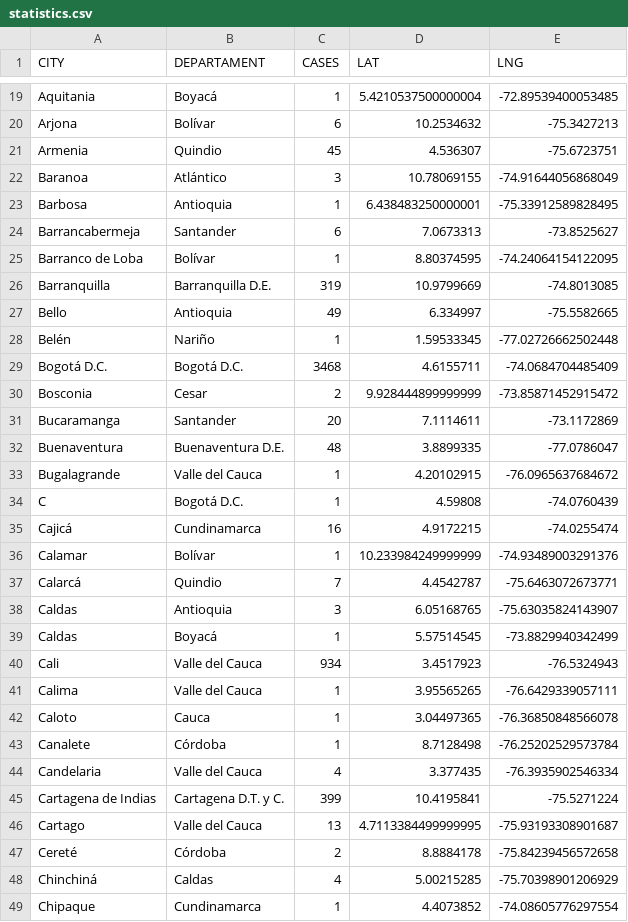
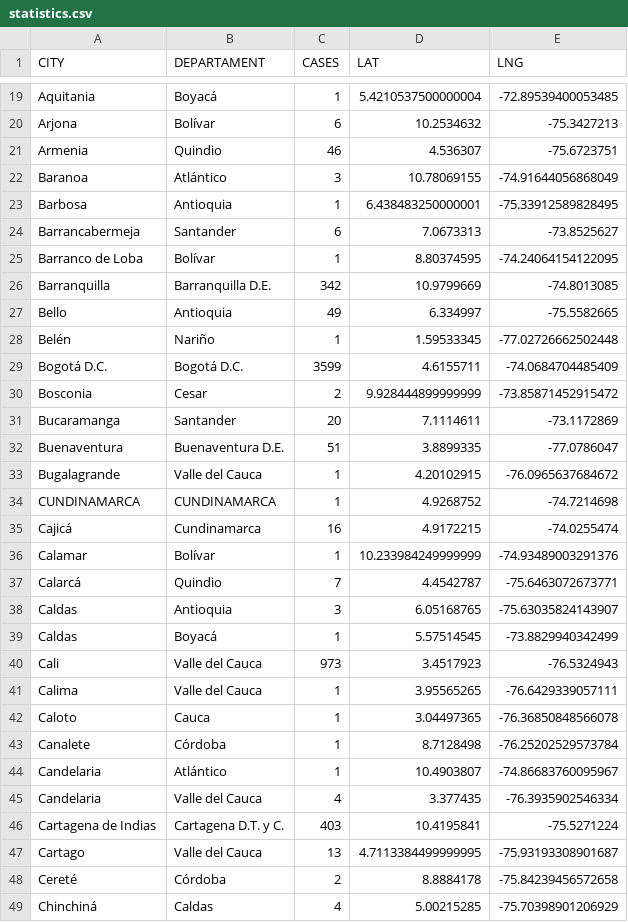
Before and after one commit to yammadev/col-covid-19, a CSV file: data/csv/statistics.csv, drawn as a sheet; only a part is shown, gaps mark what is left out; the shorter side is filled out with more unchanged rows; the diff covers the shown part only.

Commit message:
Data updated 07-05-2020 19:09

```diff
--- a/data/csv/statistics.csv
+++ b/data/csv/statistics.csv
@@ -20,3 +20,3 @@ Aquitania,Boyacá,1,5.4210537500000004,-72.89539400053485
 Arjona,Bolívar,6,10.2534632,-75.3427213
-Armenia,Quindio,45,4.536307,-75.6723751
+Armenia,Quindio,46,4.536307,-75.6723751
 Baranoa,Atlántico,3,10.78069155,-74.91644056868049
@@ -25,11 +25,11 @@ Barrancabermeja,Santander,6,7.0673313,-73.8525627
 Barranco de Loba,Bolívar,1,8.80374595,-74.24064154122095
-Barranquilla,Barranquilla D.E.,319,10.9799669,-74.8013085
+Barranquilla,Barranquilla D.E.,342,10.9799669,-74.8013085
 Bello,Antioquia,49,6.334997,-75.5582665
 Belén,Nariño,1,1.59533345,-77.02726662502448
-Bogotá D.C.,Bogotá D.C.,3468,4.6155711,-74.0684704485409
+Bogotá D.C.,Bogotá D.C.,3599,4.6155711,-74.0684704485409
 Bosconia,Cesar,2,9.928444899999999,-73.85871452915472
 Bucaramanga,Santander,20,7.1114611,-73.1172869
-Buenaventura,Buenaventura D.E.,48,3.8899335,-77.0786047
+Buenaventura,Buenaventura D.E.,51,3.8899335,-77.0786047
 Bugalagrande,Valle del Cauca,1,4.20102915,-76.0965637684672
-C,Bogotá D.C.,1,4.59808,-74.0760439
+CUNDINAMARCA,CUNDINAMARCA,1,4.9268752,-74.7214698
 Cajicá,Cundinamarca,16,4.9172215,-74.0255474
@@ -39,3 +39,3 @@ Caldas,Antioquia,3,6.05168765,-75.63035824143907
 Caldas,Boyacá,1,5.57514545,-73.8829940342499
-Cali,Valle del Cauca,934,3.4517923,-76.5324943
+Cali,Valle del Cauca,973,3.4517923,-76.5324943
 Calima,Valle del Cauca,1,3.95565265,-76.6429339057111
@@ -43,4 +43,5 @@ Caloto,Cauca,1,3.04497365,-76.36850848566078
 Canalete,Córdoba,1,8.7128498,-76.25202529573784
+Candelaria,Atlántico,1,10.4903807,-74.86683760095967
 Candelaria,Valle del Cauca,4,3.377435,-76.3935902546334
-Cartagena de Indias,Cartagena D.T. y C.,399,10.4195841,-75.5271224
+Cartagena de Indias,Cartagena D.T. y C.,403,10.4195841,-75.5271224
 Cartago,Valle del Cauca,13,4.7113384499999995,-75.93193308901687
```
Also changed, not shown: 4 added rows, 1 removed row and 22 edited cells elsewhere in this file, data/csv/cases_per_origin.csv, data/csv/timeline.csv, 22 other files.
